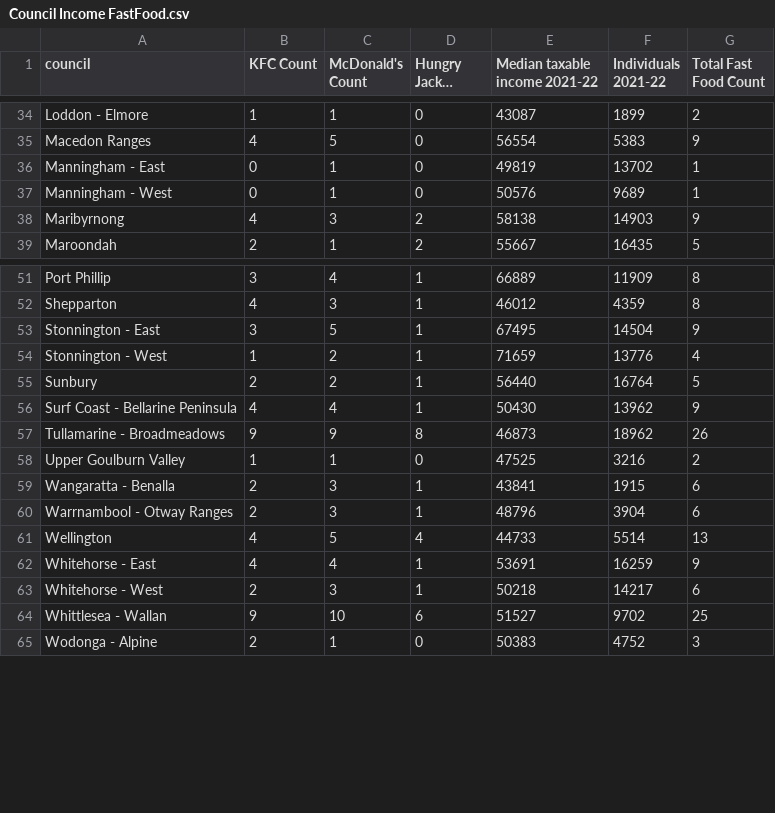
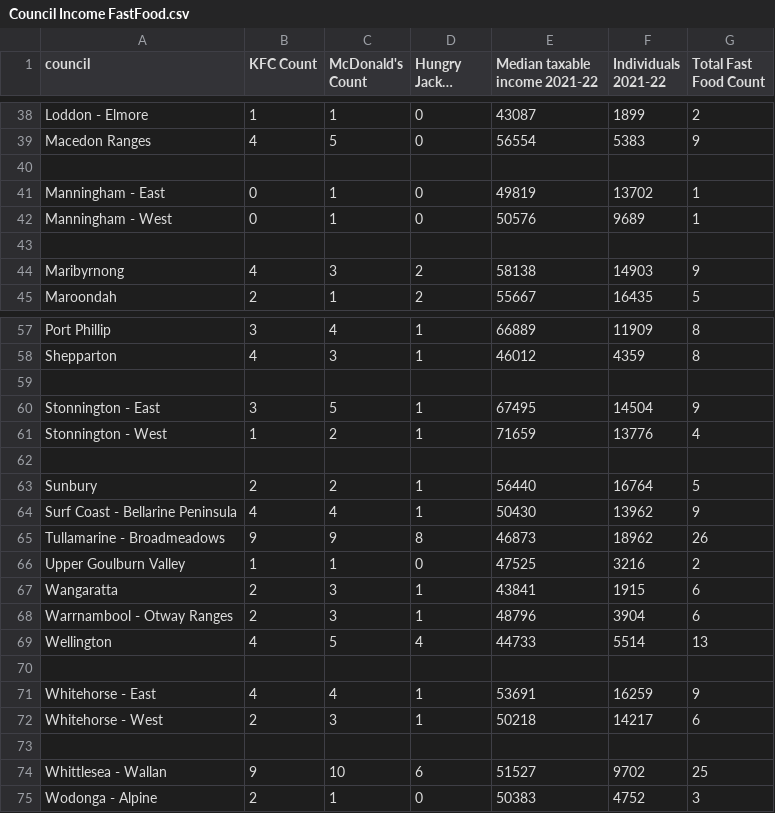
Before and after one commit to ahilaaa/fit3179, a CSV file: data/csv/FastFood/Merged/Council Income FastFood.csv, drawn as a sheet; only a part is shown, gaps mark what is left out; long unchanged cells end in …; the diff covers the shown part only.

```diff
--- a/data/csv/FastFood/Merged/Council Income FastFood.csv
+++ b/data/csv/FastFood/Merged/Council Income FastFood.csv
@@ -35,4 +39,6 @@ Loddon - Elmore,1,1,0,43087,1899,2
 Macedon Ranges,4,5,0,56554,5383,9
+
 Manningham - East,0,1,0,49819,13702,1
 Manningham - West,0,1,0,50576,9689,1
+
 Maribyrnong,4,3,2,58138,14903,9
@@ -52,4 +58,6 @@ Port Phillip,3,4,1,66889,11909,8
 Shepparton,4,3,1,46012,4359,8
+
 Stonnington - East,3,5,1,67495,14504,9
 Stonnington - West,1,2,1,71659,13776,4
+
 Sunbury,2,2,1,56440,16764,5
@@ -58,7 +66,9 @@ Tullamarine - Broadmeadows,9,9,8,46873,18962,26
 Upper Goulburn Valley,1,1,0,47525,3216,2
-Wangaratta - Benalla,2,3,1,43841,1915,6
+Wangaratta,2,3,1,43841,1915,6
 Warrnambool - Otway Ranges,2,3,1,48796,3904,6
 Wellington,4,5,4,44733,5514,13
+
 Whitehorse - East,4,4,1,53691,16259,9
 Whitehorse - West,2,3,1,50218,14217,6
+
 Whittlesea - Wallan,9,10,6,51527,9702,25
```
Also changed, not shown: 4 added rows elsewhere in this file, data/csv/FastFood/Merged/Council Obesity FastFood.csv, data/csv/Obesity/Merged/Obesity Council Suburb.csv, 6 other files.
